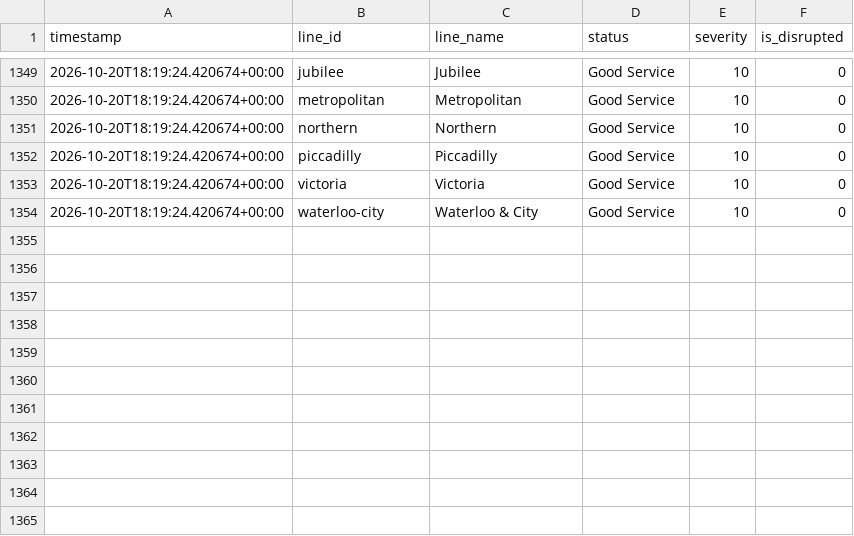
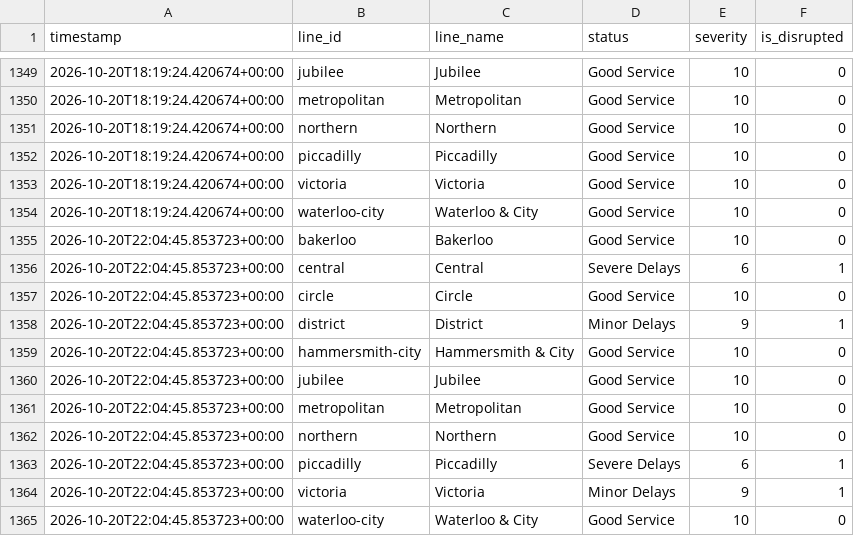
Before and after one commit to MFaisal077/TFL-Analaysis-Project, a CSV file: data/tfl_status_history.csv, drawn as a sheet; only a part is shown, gaps mark what is left out; the diff names each change by its address in the sheet, - before the commit and + after, or states it on an @@ line.

```diff
--- a/data/tfl_status_history.csv
+++ b/data/tfl_status_history.csv
+row 1355: 2026-10-20T22:04:45.853723+00:00 | bakerloo | Bakerloo | Good Service | 10 | 0
+row 1356: 2026-10-20T22:04:45.853723+00:00 | central | Central | Severe Delays | 6 | 1
+row 1357: 2026-10-20T22:04:45.853723+00:00 | circle | Circle | Good Service | 10 | 0
+row 1358: 2026-10-20T22:04:45.853723+00:00 | district | District | Minor Delays | 9 | 1
+row 1359: 2026-10-20T22:04:45.853723+00:00 | hammersmith-city | Hammersmith & City | Good Service | 10 | 0
+row 1360: 2026-10-20T22:04:45.853723+00:00 | jubilee | Jubilee | Good Service | 10 | 0
+row 1361: 2026-10-20T22:04:45.853723+00:00 | metropolitan | Metropolitan | Good Service | 10 | 0
+row 1362: 2026-10-20T22:04:45.853723+00:00 | northern | Northern | Good Service | 10 | 0
+row 1363: 2026-10-20T22:04:45.853723+00:00 | piccadilly | Piccadilly | Severe Delays | 6 | 1
+row 1364: 2026-10-20T22:04:45.853723+00:00 | victoria | Victoria | Minor Delays | 9 | 1
+row 1365: 2026-10-20T22:04:45.853723+00:00 | waterloo-city | Waterloo & City | Good Service | 10 | 0
```
Also changed, not shown: 1 other file.
